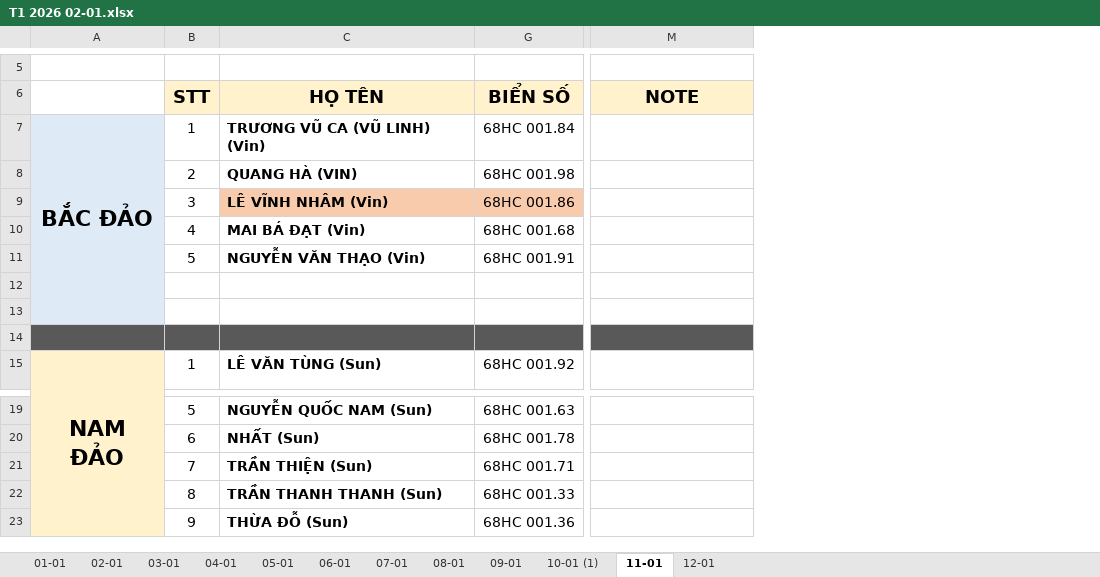
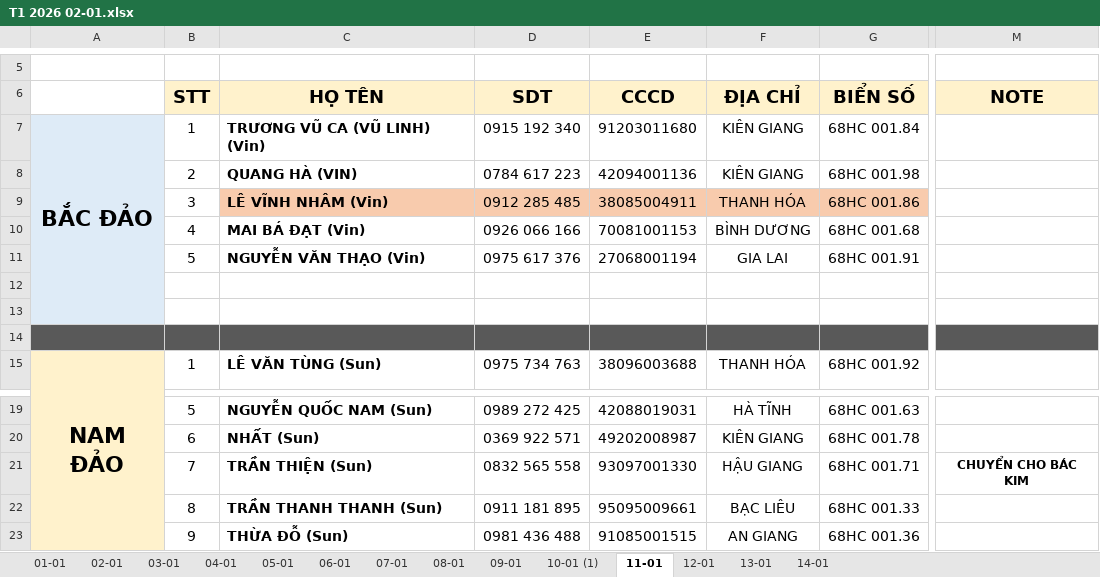
Before and after one commit to Kajumisu123/MinhHaiDriver2, an Excel workbook: Theo dõi/T1 2026 02-01.xlsx, sheet 11-01, drawn as a sheet; only a part is shown, gaps mark what is left out; values as stored, in another font and other column widths than the file's, no borders; the diff names each change by its address in the sheet, - before the commit and + after, or states it on an @@ line.

```diff
--- a/Theo dõi/T1 2026 02-01.xlsx (sheet 11-01)
+++ b/Theo dõi/T1 2026 02-01.xlsx (sheet 11-01)
+sheet tab: 13-01
+sheet tab: 14-01
@@ column D (SDT) unhidden, rows 7-15: 0915 192 340 | 0784 617 223 | 0912 285 485 | 0926 066 166 | 0975 617 376 |  |  |  | 0975 734 763; rows 19-23: 0989 272 425 | 0369 922 571 | 0832 565 558 | 0911 181 895 | 0981 436 488 @@
@@ column E (CCCD) unhidden, rows 7-15: 91203011680 | 42094001136 | 38085004911 | 70081001153 | 27068001194 |  |  |  | 38096003688; rows 19-23: 42088019031 | 49202008987 | 93097001330 | 95095009661 | 91085001515 @@
@@ column F (ĐỊA CHỈ) unhidden, rows 7-15: KIÊN GIANG | KIÊN GIANG | THANH HÓA | BÌNH DƯƠNG | GIA LAI |  |  |  | THANH HÓA; rows 19-23: HÀ TĨNH | KIÊN GIANG | HẬU GIANG | BẠC LIÊU | AN GIANG @@
-M21 (NOTE): (empty)
+M21 (NOTE): CHUYỂN CHO BÁC KIM
```
Also changed, not shown: Chấm công/CHẤM CÔNG T1 2026.xlsx, Quản lý thu chi/Thu chi tháng 1.xlsx, 2 other files.
